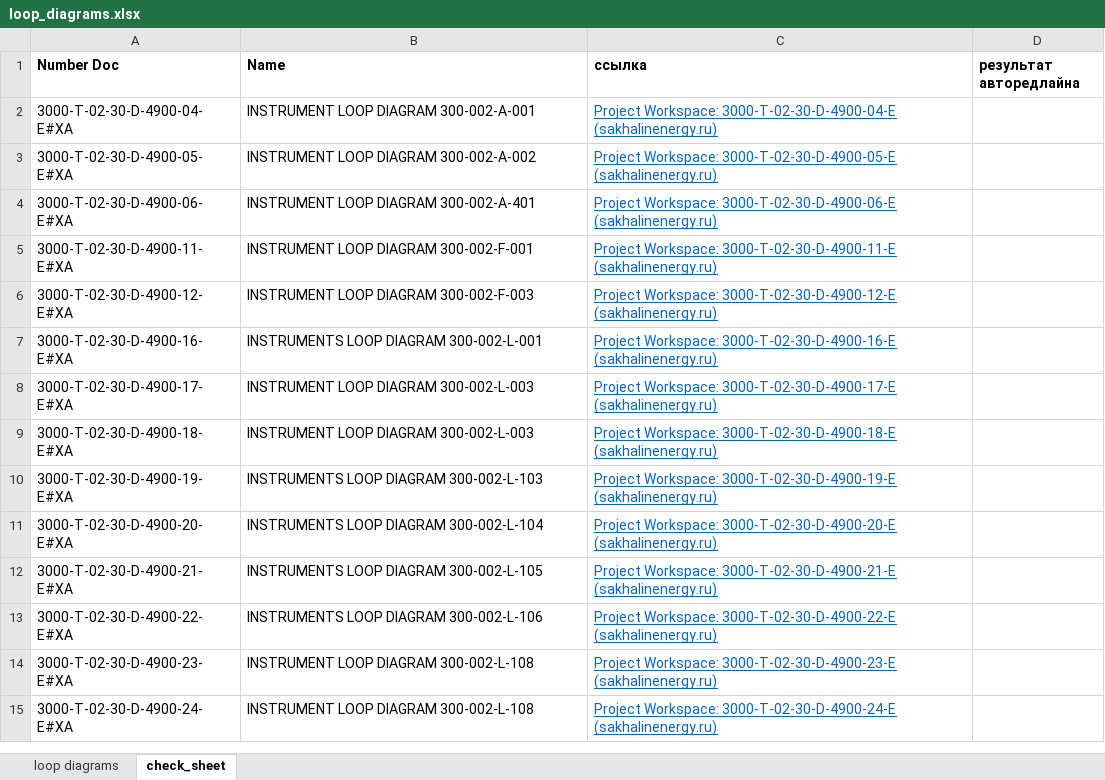
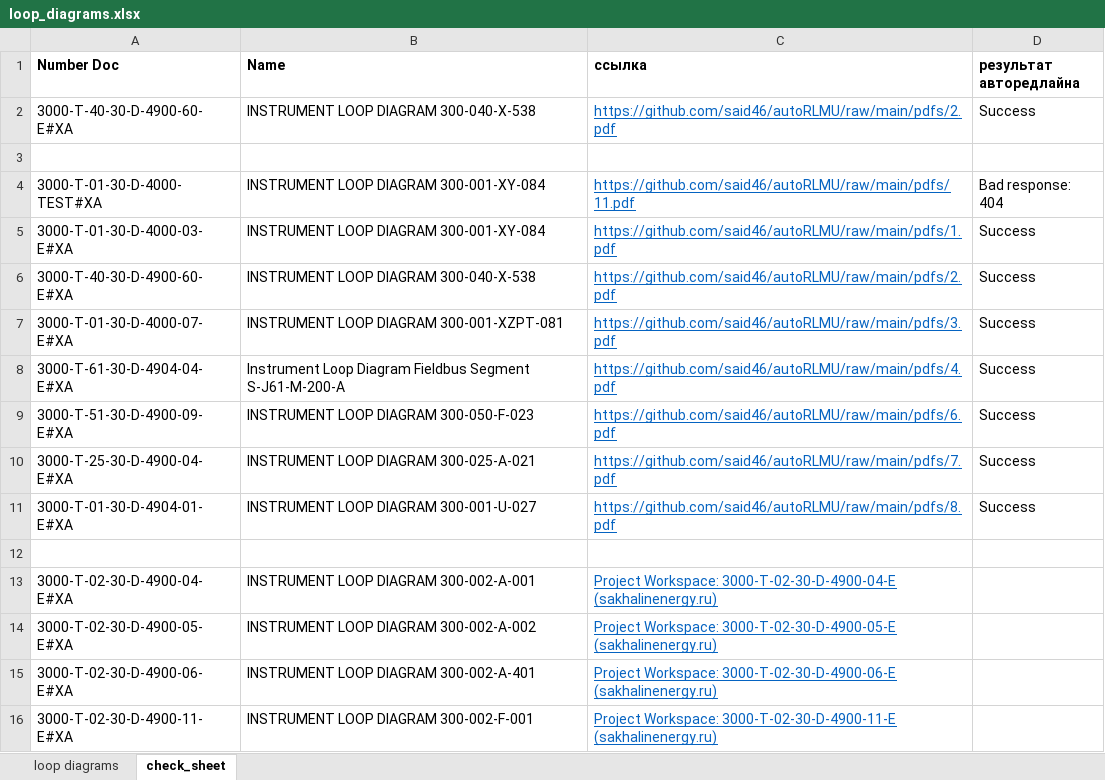
Before and after one commit to said46/autoRLMU, an Excel workbook: loop_diagrams.xlsx, sheet check_sheet, drawn as a sheet; only a part is shown; the shorter side is filled out with more unchanged rows; values as stored, in another font and other column widths than the file's, no borders; the diff names each change by its address in the sheet, - before the commit and + after, or states it on an @@ line.

Commit message:
working with Excel added into main and some minor changes

```diff
--- a/loop_diagrams.xlsx (sheet check_sheet)
+++ b/loop_diagrams.xlsx (sheet check_sheet)
+row 2: 3000-T-40-30-D-4900-60-E#XA | INSTRUMENT LOOP DIAGRAM 300-040-X-538 | https://github.com/said46/autoRLMU/raw/main/pdfs/2.pdf | Success
+row 3: (empty)
+row 4: 3000-T-01-30-D-4000-TEST#XA | INSTRUMENT LOOP DIAGRAM 300-001-XY-084 | https://github.com/said46/autoRLMU/raw/main/pdfs/11.pdf | Bad response: 404
+row 5: 3000-T-01-30-D-4000-03-E#XA | INSTRUMENT LOOP DIAGRAM 300-001-XY-084 | https://github.com/said46/autoRLMU/raw/main/pdfs/1.pdf | Success
+row 6: 3000-T-40-30-D-4900-60-E#XA | INSTRUMENT LOOP DIAGRAM 300-040-X-538 | https://github.com/said46/autoRLMU/raw/main/pdfs/2.pdf | Success
+row 7: 3000-T-01-30-D-4000-07-E#XA | INSTRUMENT LOOP DIAGRAM 300-001-XZPT-081 | https://github.com/said46/autoRLMU/raw/main/pdfs/3.pdf | Success
+row 8: 3000-T-61-30-D-4904-04-E#XA | Instrument Loop Diagram Fieldbus Segment S-J61-M-200-A | https://github.com/said46/autoRLMU/raw/main/pdfs/4.pdf | Success
+row 9: 3000-T-51-30-D-4900-09-E#XA | INSTRUMENT LOOP DIAGRAM 300-050-F-023 | https://github.com/said46/autoRLMU/raw/main/pdfs/6.pdf | Success
+row 10: 3000-T-25-30-D-4900-04-E#XA | INSTRUMENT LOOP DIAGRAM 300-025-A-021 | https://github.com/said46/autoRLMU/raw/main/pdfs/7.pdf | Success
+row 11: 3000-T-01-30-D-4904-01-E#XA | INSTRUMENT LOOP DIAGRAM 300-001-U-027 | https://github.com/said46/autoRLMU/raw/main/pdfs/8.pdf | Success
+row 12: (empty)
```
Also changed, not shown: 4 other files.
